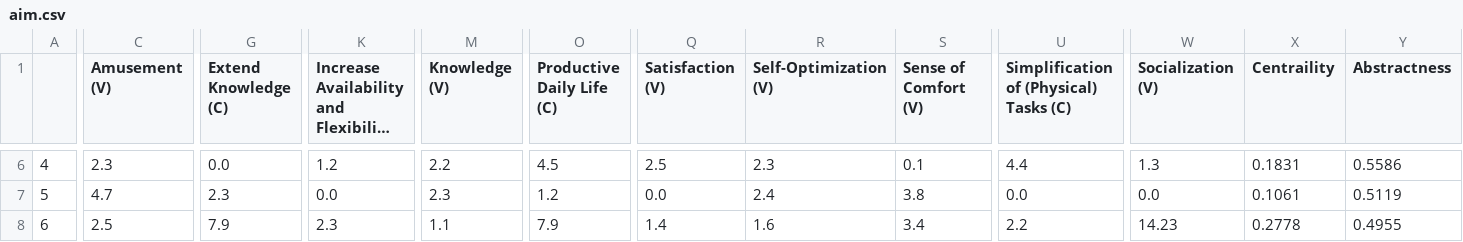
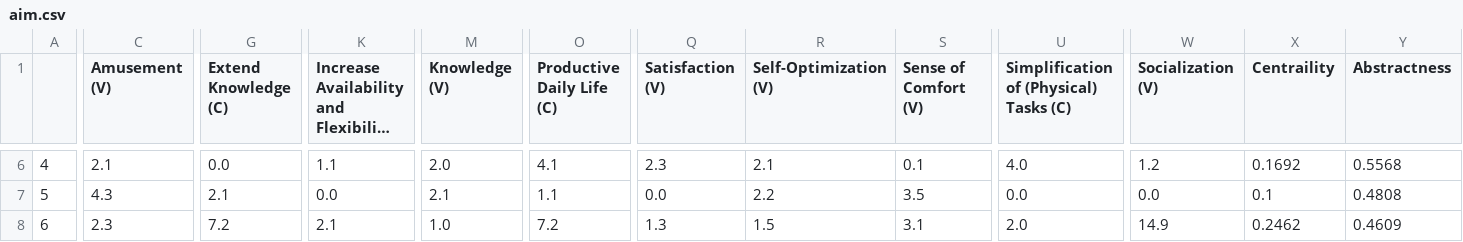
Before and after one commit to bodejan/ladder.ly, a CSV file: backend/ladder_ly/download/aim.csv, drawn as a sheet; only a part is shown, gaps mark what is left out; long unchanged cells end in …; the diff covers the shown part only; the diff names each change by its address in the sheet, - before the commit and + after, or states it on an @@ line.

```diff
--- a/backend/ladder_ly/download/aim.csv
+++ b/backend/ladder_ly/download/aim.csv
-C6 (Amusement (V)): 2.3
+C6 (Amusement (V)): 2.1
-K6: 1.2
+K6: 1.1
-M6 (Knowledge (V)): 2.2
+M6 (Knowledge (V)): 2.0
-O6 (Productive Daily Life (C)): 4.5
+O6 (Productive Daily Life (C)): 4.1
-Q6 (Satisfaction (V)): 2.5
+Q6 (Satisfaction (V)): 2.3
-R6 (Self-Optimization (V)): 2.3
+R6 (Self-Optimization (V)): 2.1
-U6: 4.4
+U6: 4.0
-W6 (Socialization (V)): 1.3
+W6 (Socialization (V)): 1.2
-X6 (Centraility): 0.1831
+X6 (Centraility): 0.1692
-Y6 (Abstractness): 0.5586
+Y6 (Abstractness): 0.5568
-C7 (Amusement (V)): 4.7
+C7 (Amusement (V)): 4.3
-G7 (Extend Knowledge (C)): 2.3
+G7 (Extend Knowledge (C)): 2.1
-M7 (Knowledge (V)): 2.3
+M7 (Knowledge (V)): 2.1
-O7 (Productive Daily Life (C)): 1.2
+O7 (Productive Daily Life (C)): 1.1
-R7 (Self-Optimization (V)): 2.4
+R7 (Self-Optimization (V)): 2.2
-S7 (Sense of Comfort (V)): 3.8
+S7 (Sense of Comfort (V)): 3.5
-X7 (Centraility): 0.1061
+X7 (Centraility): 0.1
-Y7 (Abstractness): 0.5119
+Y7 (Abstractness): 0.4808
-C8 (Amusement (V)): 2.5
+C8 (Amusement (V)): 2.3
-G8 (Extend Knowledge (C)): 7.9
+G8 (Extend Knowledge (C)): 7.2
-K8: 2.3
+K8: 2.1
-M8 (Knowledge (V)): 1.1
+M8 (Knowledge (V)): 1.0
-O8 (Productive Daily Life (C)): 7.9
+O8 (Productive Daily Life (C)): 7.2
-Q8 (Satisfaction (V)): 1.4
+Q8 (Satisfaction (V)): 1.3
-R8 (Self-Optimization (V)): 1.6
+R8 (Self-Optimization (V)): 1.5
-S8 (Sense of Comfort (V)): 3.4
+S8 (Sense of Comfort (V)): 3.1
-U8: 2.2
+U8: 2.0
-W8 (Socialization (V)): 14.23
+W8 (Socialization (V)): 14.9
-X8 (Centraility): 0.2778
+X8 (Centraility): 0.2462
-Y8 (Abstractness): 0.4955
+Y8 (Abstractness): 0.4609
```
Also changed, not shown: 103 edited cells elsewhere in this file, 1 other file.
